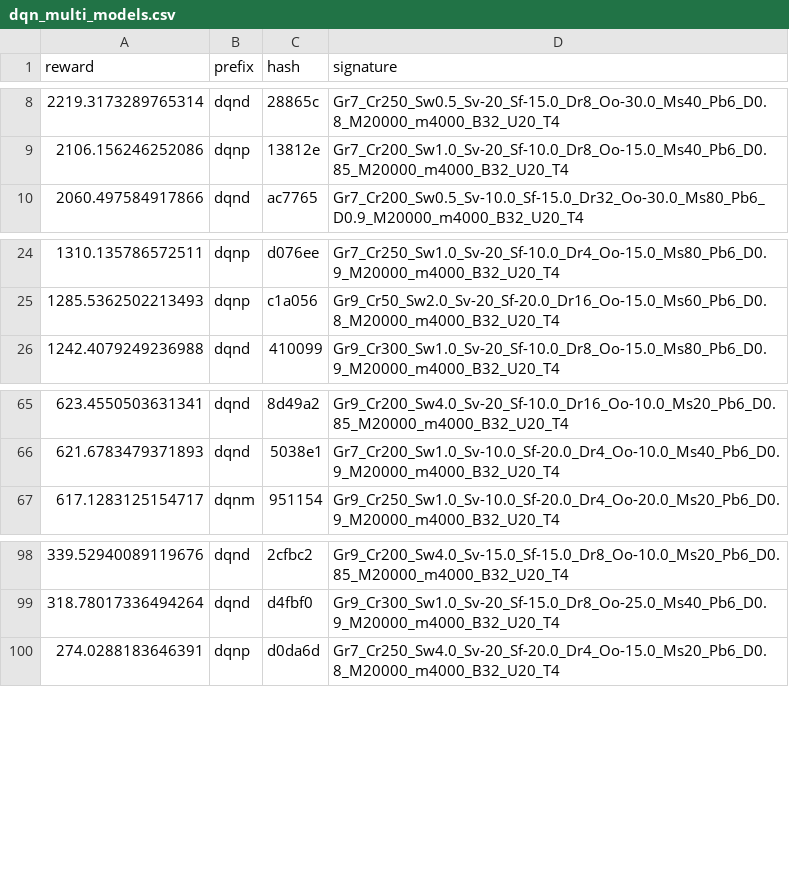
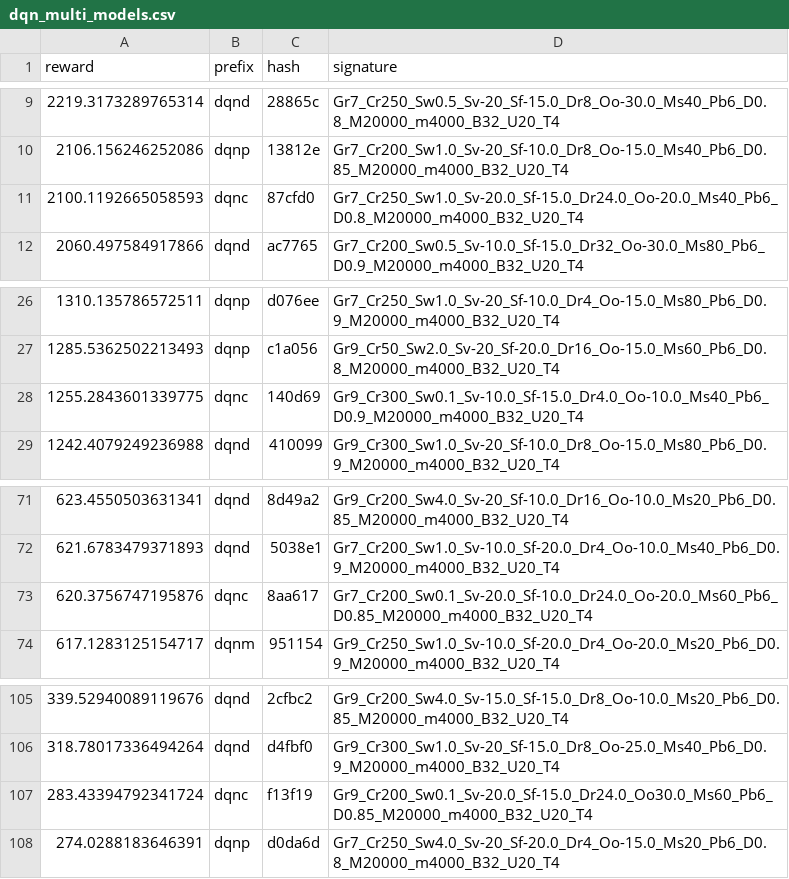
Before and after one commit to MKuranowski/STUD-SIU, a CSV file: dqn_multi_models.csv, drawn as a sheet; only a part is shown, gaps mark what is left out; the diff covers the shown part only.

```diff
--- a/dqn_multi_models.csv
+++ b/dqn_multi_models.csv
@@ -9,2 +10,3 @@ reward,prefix,hash,signature
 2106.156246252086,dqnp,13812e,Gr7_Cr200_Sw1.0_Sv-20_Sf-10.0_Dr8_Oo-15.0_Ms40_Pb6_D0.85_M20000_m4000_B32_U20_T4
+2100.1192665058593,dqnc,87cfd0,Gr7_Cr250_Sw1.0_Sv-20.0_Sf-15.0_Dr24.0_Oo-20.0_Ms40_Pb6_D0.8_M20000_m4000_B32_U20_T4
 2060.497584917866,dqnd,ac7765,Gr7_Cr200_Sw0.5_Sv-10.0_Sf-15.0_Dr32_Oo-30.0_Ms80_Pb6_D0.9_M20000_m4000_B32_U20_T4
@@ -25,2 +27,3 @@ reward,prefix,hash,signature
 1285.5362502213493,dqnp,c1a056,Gr9_Cr50_Sw2.0_Sv-20_Sf-20.0_Dr16_Oo-15.0_Ms60_Pb6_D0.8_M20000_m4000_B32_U20_T4
+1255.2843601339775,dqnc,140d69,Gr9_Cr300_Sw0.1_Sv-10.0_Sf-15.0_Dr4.0_Oo-10.0_Ms40_Pb6_D0.9_M20000_m4000_B32_U20_T4
 1242.4079249236988,dqnd,410099,Gr9_Cr300_Sw1.0_Sv-20_Sf-10.0_Dr8_Oo-15.0_Ms80_Pb6_D0.9_M20000_m4000_B32_U20_T4
@@ -66,2 +72,3 @@ reward,prefix,hash,signature
 621.6783479371893,dqnd,5038e1,Gr7_Cr200_Sw1.0_Sv-10.0_Sf-20.0_Dr4_Oo-10.0_Ms40_Pb6_D0.9_M20000_m4000_B32_U20_T4
+620.3756747195876,dqnc,8aa617,Gr7_Cr200_Sw0.1_Sv-20.0_Sf-10.0_Dr24.0_Oo-20.0_Ms60_Pb6_D0.85_M20000_m4000_B32_U20_T4
 617.1283125154717,dqnm,951154,Gr9_Cr250_Sw1.0_Sv-10.0_Sf-20.0_Dr4_Oo-20.0_Ms20_Pb6_D0.9_M20000_m4000_B32_U20_T4
@@ -99,2 +106,3 @@ reward,prefix,hash,signature
 318.78017336494264,dqnd,d4fbf0,Gr9_Cr300_Sw1.0_Sv-20_Sf-15.0_Dr8_Oo-25.0_Ms40_Pb6_D0.9_M20000_m4000_B32_U20_T4
+283.43394792341724,dqnc,f13f19,Gr9_Cr200_Sw0.1_Sv-20.0_Sf-15.0_Dr24.0_Oo30.0_Ms60_Pb6_D0.85_M20000_m4000_B32_U20_T4
 274.0288183646391,dqnp,d0da6d,Gr7_Cr250_Sw4.0_Sv-20_Sf-20.0_Dr4_Oo-15.0_Ms20_Pb6_D0.8_M20000_m4000_B32_U20_T4
```
Also changed, not shown: 8 added rows elsewhere in this file, 1 other file.
